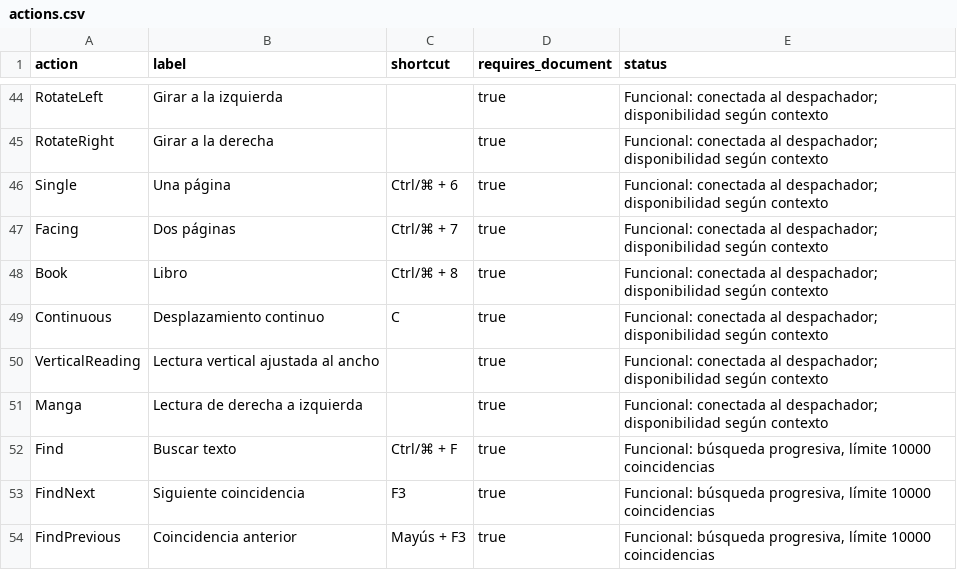
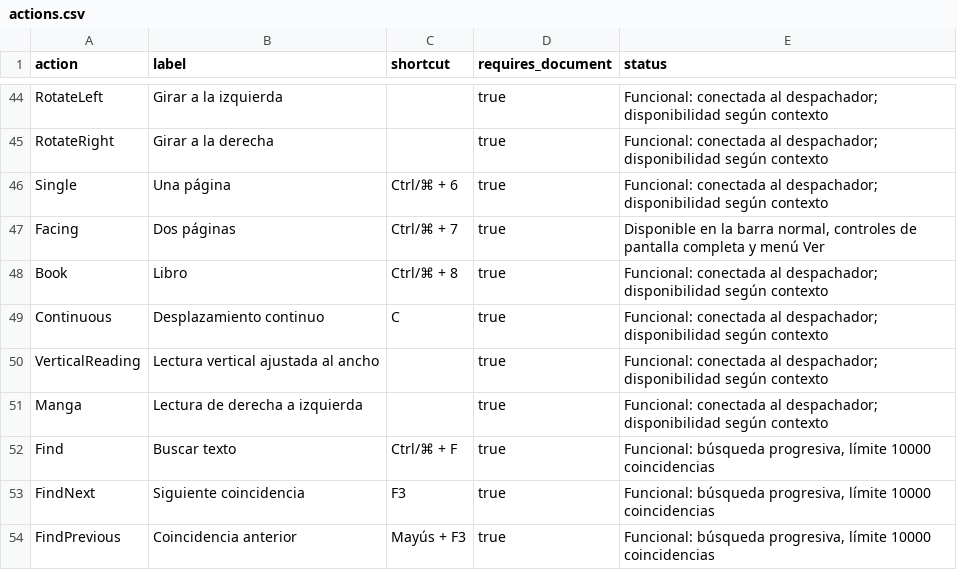
Before and after one commit to MHAlberto/crabpdf, a CSV file: docs/actions.csv, drawn as a sheet; only a part is shown, gaps mark what is left out.

```diff
--- a/docs/actions.csv
+++ b/docs/actions.csv
@@ -46,3 +46,3 @@ RotateRight,"Girar a la derecha","",true,"Funcional: conectada al despachador; d
 Single,"Una página","Ctrl/⌘ + 6",true,"Funcional: conectada al despachador; disponibilidad según contexto"
-Facing,"Dos páginas","Ctrl/⌘ + 7",true,"Funcional: conectada al despachador; disponibilidad según contexto"
+Facing,"Dos páginas","Ctrl/⌘ + 7",true,"Disponible en la barra normal, controles de pantalla completa y menú Ver"
 Book,"Libro","Ctrl/⌘ + 8",true,"Funcional: conectada al despachador; disponibilidad según contexto"
```
Also changed, not shown: docs/parity/commands.csv, 20 other files.
